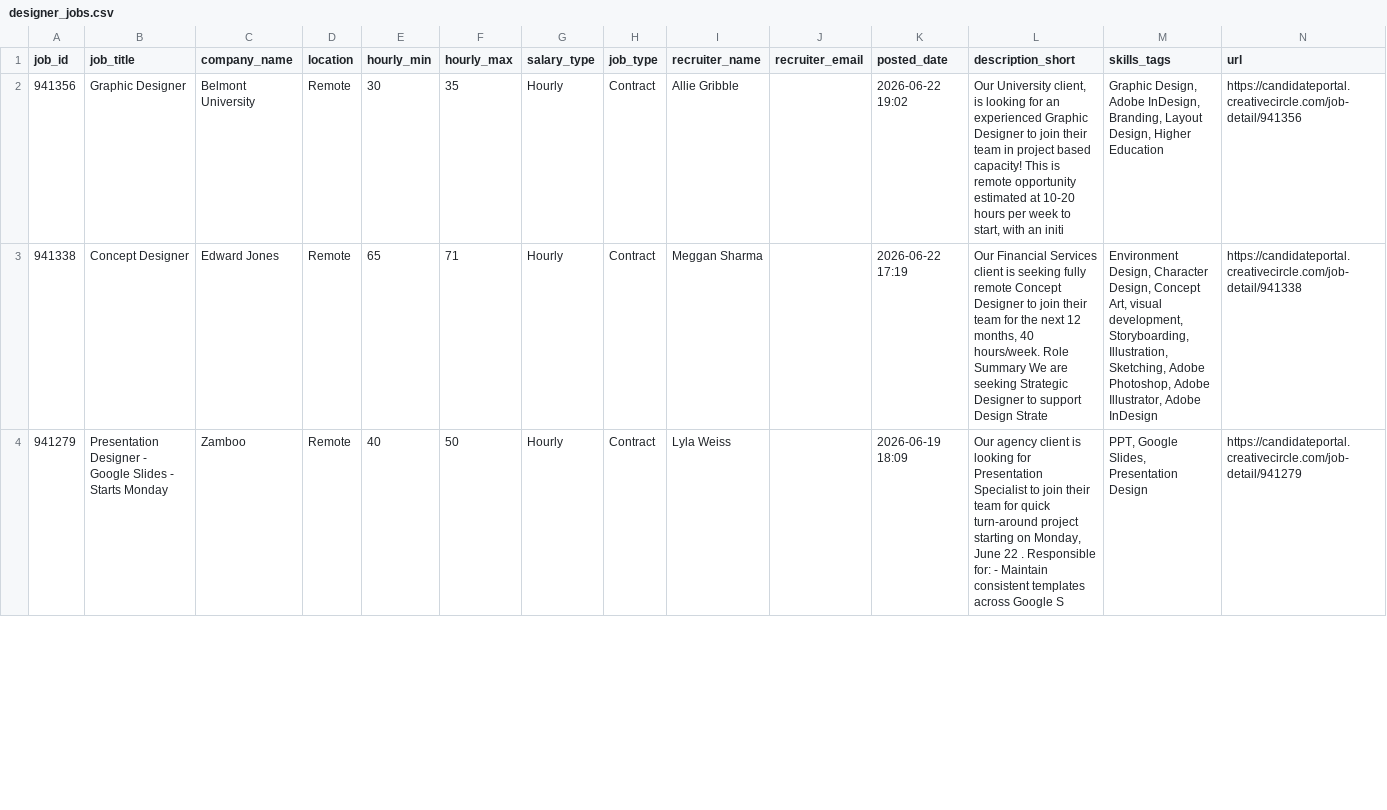
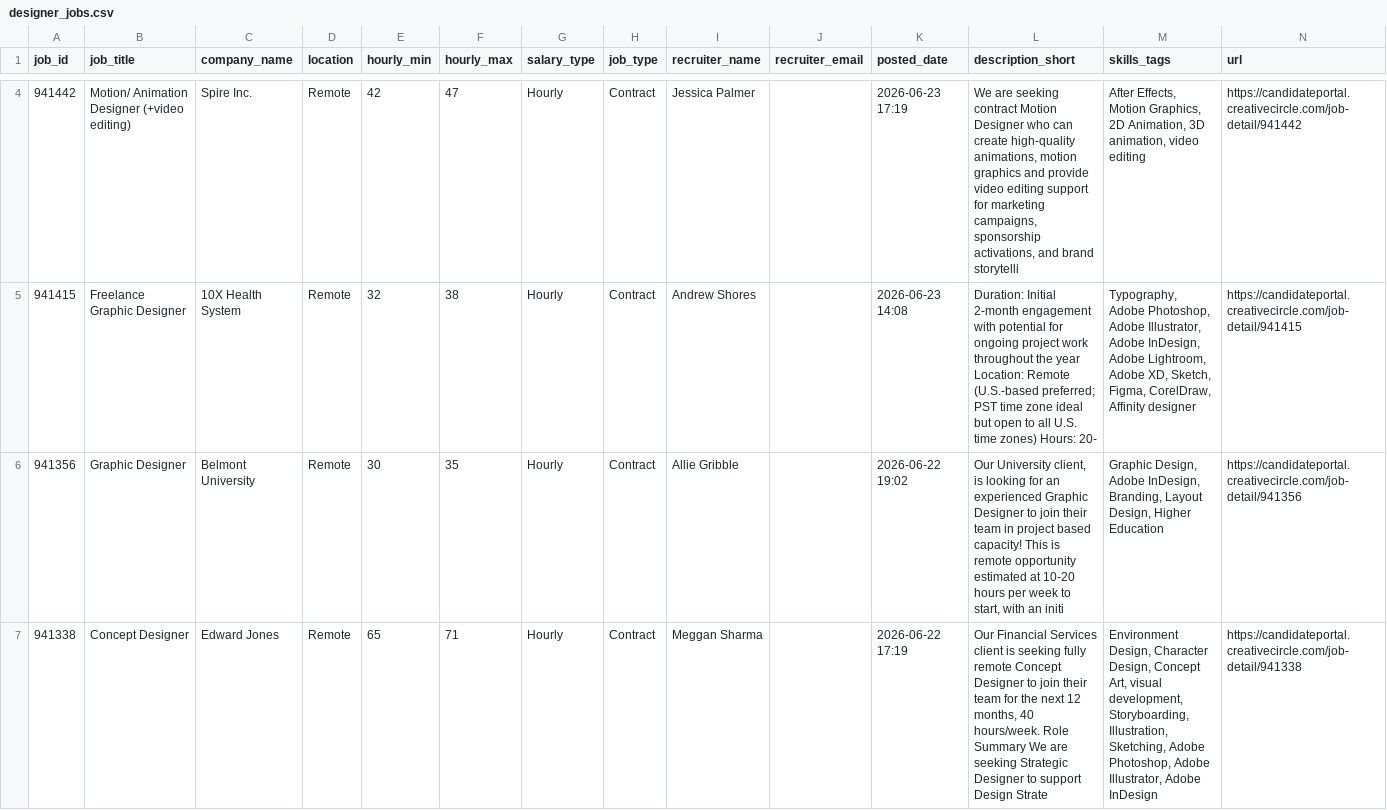
Before and after one commit to zeandroid/JSAuto, a CSV file: data/designer_jobs.csv, drawn as a sheet; only a part is shown, gaps mark what is left out; the shorter side is filled out with more unchanged rows; the diff covers the shown part only.

```diff
--- a/data/designer_jobs.csv
+++ b/data/designer_jobs.csv
@@ -2 +4,3 @@ job_id,job_title,company_name,location,hourly_min,hourly_max,salary_type,job_typ
+941442,Motion/ Animation Designer (+video editing),Spire Inc.,Remote,42,47,Hourly,Contract,Jessica Palmer,,2026-06-23 17:19,"We are seeking contract Motion Designer who can create high-quality animations, motion graphics and provide video editing support for marketing campaigns, sponsorship activations, and brand storytelli","After Effects, Motion Graphics, 2D Animation, 3D animation, video editing",https://candidateportal.creativecircle.com/job-detail/941442
+941415,Freelance Graphic Designer,10X Health System,Remote,32,38,Hourly,Contract,Andrew Shores,,2026-06-23 14:08,Duration: Initial 2-month engagement with potential for ongoing project work throughout the year Location: Remote (U.S.-based preferred; PST time zone ideal but open to all U.S. time zones) Hours: 20-,"Typography, Adobe Photoshop, Adobe Illustrator, Adobe InDesign, Adobe Lightroom, Adobe XD, Sketch, Figma, CorelDraw, Affinity designer",https://candidateportal.creativecircle.com/job-detail/941415
 941356,Graphic Designer,Belmont University,Remote,30,35,Hourly,Contract,Allie Gribble,,2026-06-22 19:02,"Our University client, is looking for an experienced Graphic Designer to join their team in project based capacity! This is remote opportunity estimated at 10-20 hours per week to start, with an initi","Graphic Design, Adobe InDesign, Branding, Layout Design, Higher Education",https://candidateportal.creativecircle.com/job-detail/941356
```
Also changed, not shown: 2 added rows elsewhere in this file.
